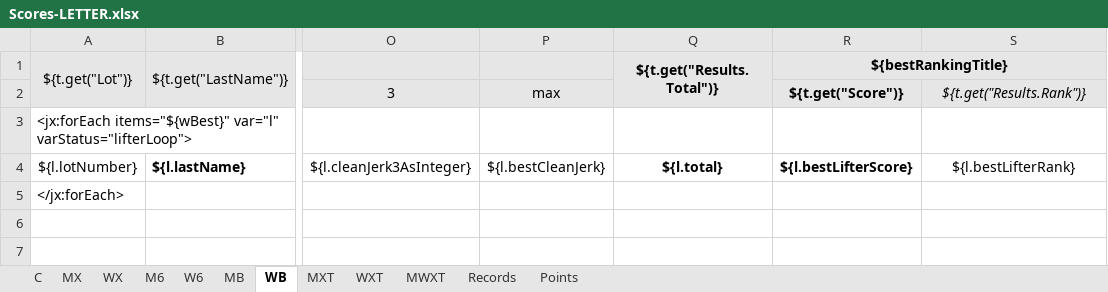
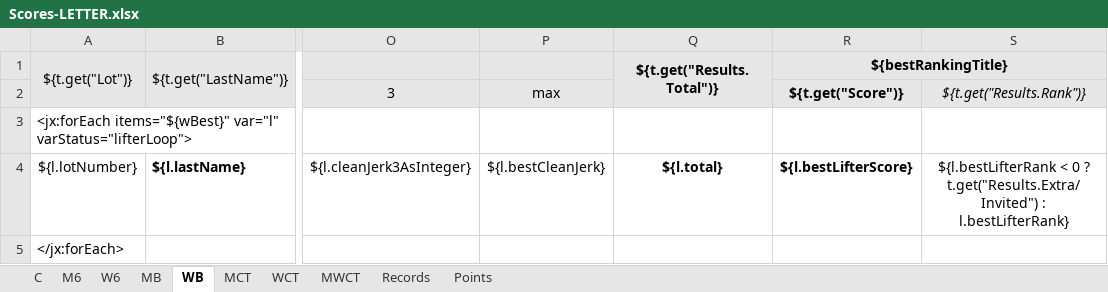
Before and after one commit to jflamy/owlcms4, an Excel workbook: owlcms/src/main/resources/templates/competitionBook/Scores-LETTER.xlsx, sheet WB, drawn as a sheet; only a part is shown, gaps mark what is left out; values as stored, in another font and other column widths than the file's, no borders; conditional formats not drawn; the diff names each change by its address in the sheet, - before the commit and + after, or states it on an @@ line.

Commit message:
fix templates for extra

```diff
--- a/owlcms/src/main/resources/templates/competitionBook/Scores-LETTER.xlsx (sheet WB)
+++ b/owlcms/src/main/resources/templates/competitionBook/Scores-LETTER.xlsx (sheet WB)
-sheet tab: MX
-sheet tab: WX
-sheet tab: MXT
-sheet tab: WXT
-sheet tab: MWXT
+sheet tab: MCT
+sheet tab: WCT
+sheet tab: MWCT
-S4: ${l.bestLifterRank}
+S4: ${l.bestLifterRank < 0 ? t.get("Results.Extra/Invited") : l.bestLifterRank}
```
Also changed, not shown: sheet W6, sheet M6, sheet MB, sheet C, owlcms/src/main/resources/templates/competitionBook/Scores-A4.xlsx, owlcms/src/main/resources/templates/competitionBook/SnatchCJTotal-LEGAL.xlsx, 9 other files.
